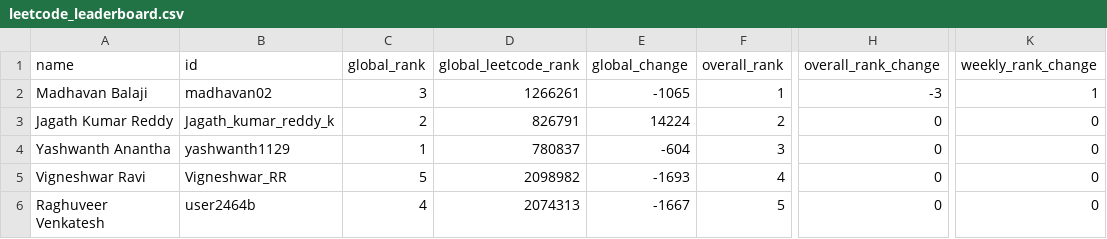
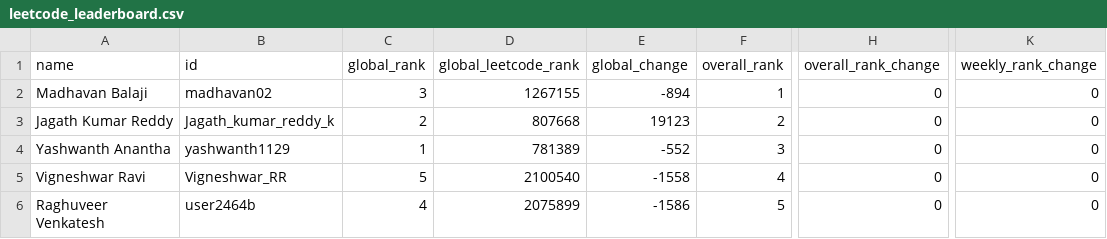
Before and after one commit to DSMLIUI/home, a CSV file: public/data/leetcode_leaderboard.csv, drawn as a sheet; only a part is shown, gaps mark what is left out; the diff names each change by its address in the sheet, - before the commit and + after, or states it on an @@ line.

```diff
--- a/public/data/leetcode_leaderboard.csv
+++ b/public/data/leetcode_leaderboard.csv
-D2 (global_leetcode_rank): 1266261
+D2 (global_leetcode_rank): 1267155
-E2 (global_change): -1065
+E2 (global_change): -894
-H2 (overall_rank_change): -3
+H2 (overall_rank_change): 0
-K2 (weekly_rank_change): 1
+K2 (weekly_rank_change): 0
-D3 (global_leetcode_rank): 826791
+D3 (global_leetcode_rank): 807668
-E3 (global_change): 14224
+E3 (global_change): 19123
-D4 (global_leetcode_rank): 780837
+D4 (global_leetcode_rank): 781389
-E4 (global_change): -604
+E4 (global_change): -552
-D5 (global_leetcode_rank): 2098982
+D5 (global_leetcode_rank): 2100540
-E5 (global_change): -1693
+E5 (global_change): -1558
-D6 (global_leetcode_rank): 2074313
+D6 (global_leetcode_rank): 2075899
-E6 (global_change): -1667
+E6 (global_change): -1586
```
Also changed, not shown: public/data/recent_ac_submissions.csv.
